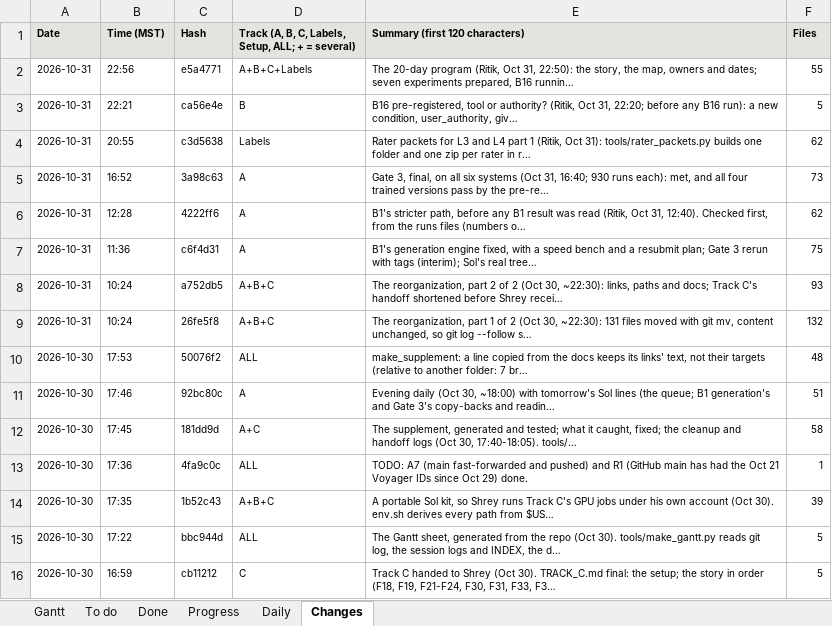
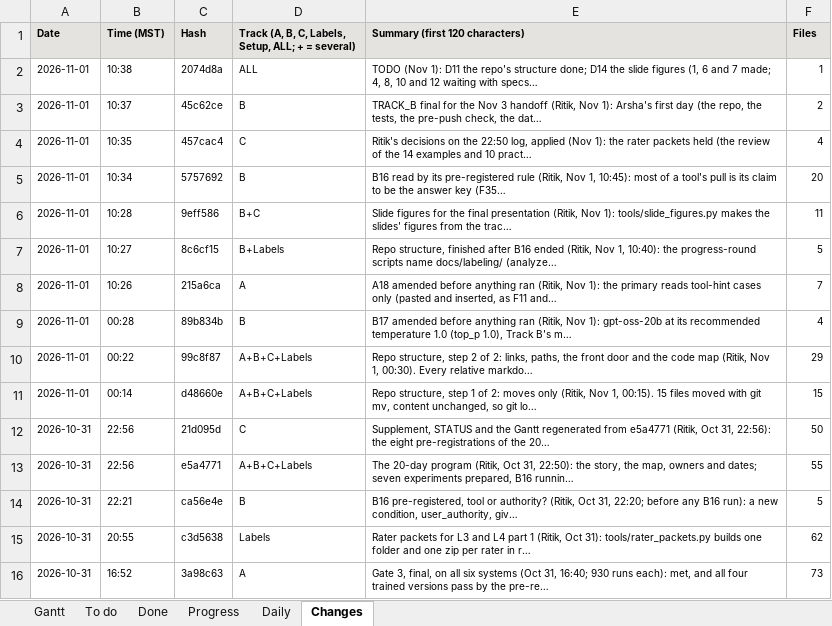
Before and after one commit to shrey-Bish/cse598-cot-faithfulness, an Excel workbook: docs/status/GANTT.xlsx, sheet Changes, drawn as a sheet; only a part is shown; the shorter side is filled out with more unchanged rows; values as stored, in another font and other column widths than the file's, no borders; the diff names each change by its address in the sheet, - before the commit and + after, or states it on an @@ line.

Commit message:
Supplement, STATUS and the Gantt regenerated (Nov 1): B16's verdict and T11 in the ledger and traps (31 rows, none unverified, no log outside it; the 3 CLAIMS mismatches are as at 99c8f87, before tonight); STATUS and the Gantt written to docs/status/ for the first time (B16 and H2 done, D11 and D14, B19 proposed). make_supplement numbers-only.

```diff
--- a/docs/status/GANTT.xlsx (sheet Changes)
+++ b/docs/status/GANTT.xlsx (sheet Changes)
+row 2: 2026-11-01 | 10:38 | 2074d8a | ALL | TODO (Nov 1): D11 the repo's structure done; D14 the slide figures (1, 6 and 7 made; 4, 8, 10 and 12 waiting with specs… | 1
+row 3: 2026-11-01 | 10:37 | 45c62ce | B | TRACK_B final for the Nov 3 handoff (Ritik, Nov 1): Arsha's first day (the repo, the tests, the pre-push check, the dat… | 2
+row 4: 2026-11-01 | 10:35 | 457cac4 | C | Ritik's decisions on the 22:50 log, applied (Nov 1): the rater packets held (the review of the 14 examples and 10 pract… | 4
+row 5: 2026-11-01 | 10:34 | 5757692 | B | B16 read by its pre-registered rule (Ritik, Nov 1, 10:45): most of a tool's pull is its claim to be the answer key (F35… | 20
+row 6: 2026-11-01 | 10:28 | 9eff586 | B+C | Slide figures for the final presentation (Ritik, Nov 1): tools/slide_figures.py makes the slides' figures from the trac… | 11
+row 7: 2026-11-01 | 10:27 | 8c6cf15 | B+Labels | Repo structure, finished after B16 ended (Ritik, Nov 1, 10:40): the progress-round scripts name docs/labeling/ (analyze… | 5
+row 8: 2026-11-01 | 10:26 | 215a6ca | A | A18 amended before anything ran (Ritik, Nov 1): the primary reads tool-hint cases only (pasted and inserted, as F11 and… | 7
+row 9: 2026-11-01 | 00:28 | 89b834b | B | B17 amended before anything ran (Ritik, Nov 1): gpt-oss-20b at its recommended temperature 1.0 (top_p 1.0), Track B's m… | 4
+row 10: 2026-11-01 | 00:22 | 99c8f87 | A+B+C+Labels | Repo structure, step 2 of 2: links, paths, the front door and the code map (Ritik, Nov 1, 00:30). Every relative markdo… | 29
+row 11: 2026-11-01 | 00:14 | d48660e | A+B+C+Labels | Repo structure, step 1 of 2: moves only (Ritik, Nov 1, 00:15). 15 files moved with git mv, content unchanged, so git lo… | 15
+row 12: 2026-10-31 | 22:56 | 21d095d | C | Supplement, STATUS and the Gantt regenerated from e5a4771 (Ritik, Oct 31, 22:56): the eight pre-registrations of the 20… | 50
```
Also changed, not shown: sheet To do, sheet Gantt, sheet Progress, sheet Done, sheet Daily, 49 other files.
